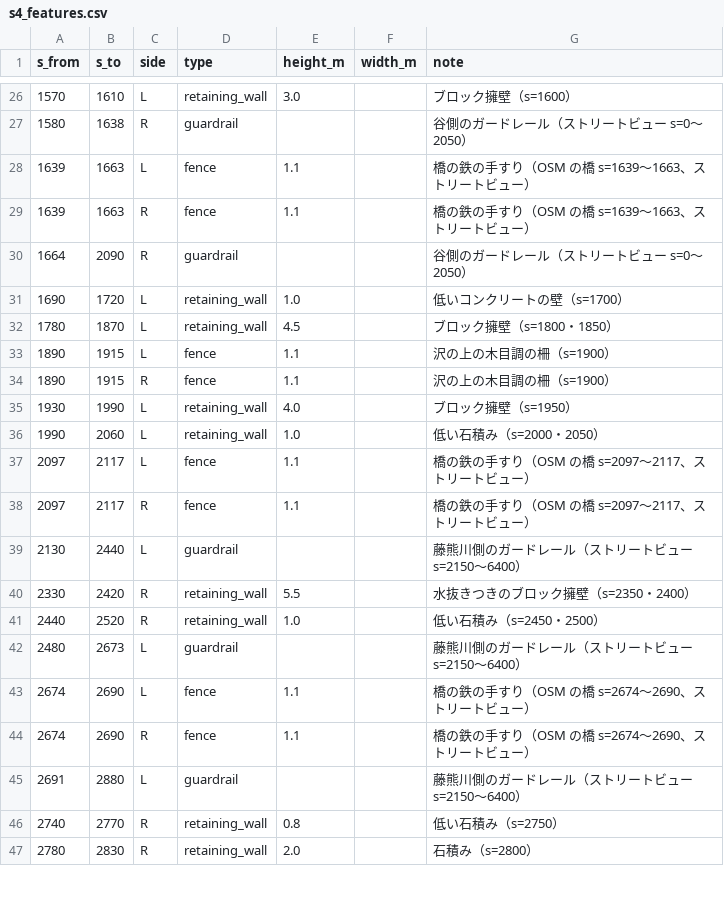
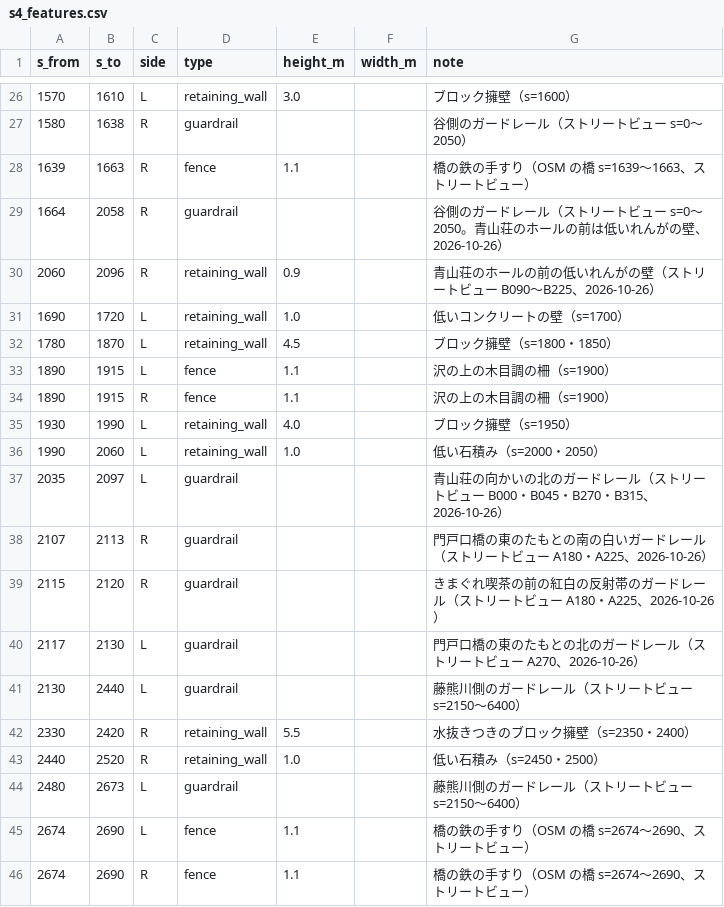
Before and after one commit to poropi/yabitsu-touge-ac, a CSV file: data/manual/s4_features.csv, drawn as a sheet; only a part is shown, gaps mark what is left out; the shorter side is filled out with more unchanged rows.

```diff
--- a/data/manual/s4_features.csv
+++ b/data/manual/s4_features.csv
@@ -27,5 +27,5 @@ s_from,s_to,side,type,height_m,width_m,note
 1580,1638,R,guardrail,,,谷側のガードレール（ストリートビュー s=0〜2050）
-1639,1663,L,fence,1.1,,橋の鉄の手すり（OSM の橋 s=1639〜1663、ストリートビュー）
 1639,1663,R,fence,1.1,,橋の鉄の手すり（OSM の橋 s=1639〜1663、ストリートビュー）
-1664,2090,R,guardrail,,,谷側のガードレール（ストリートビュー s=0〜2050）
+1664,2058,R,guardrail,,,谷側のガードレール（ストリートビュー s=0〜2050。青山荘のホールの前は低いれんがの壁、2026-10-26）
+2060,2096,R,retaining_wall,0.9,,青山荘のホールの前の低いれんがの壁（ストリートビュー B090〜B225、2026-10-26）
 1690,1720,L,retaining_wall,1.0,,低いコンクリートの壁（s=1700）
@@ -36,4 +36,6 @@ s_from,s_to,side,type,height_m,width_m,note
 1990,2060,L,retaining_wall,1.0,,低い石積み（s=2000・2050）
-2097,2117,L,fence,1.1,,橋の鉄の手すり（OSM の橋 s=2097〜2117、ストリートビュー）
-2097,2117,R,fence,1.1,,橋の鉄の手すり（OSM の橋 s=2097〜2117、ストリートビュー）
+2035,2097,L,guardrail,,,青山荘の向かいの北のガードレール（ストリートビュー B000・B045・B270・B315、2026-10-26）
+2107,2113,R,guardrail,,,門戸口橋の東のたもとの南の白いガードレール（ストリートビュー A180・A225、2026-10-26）
+2115,2120,R,guardrail,,,きまぐれ喫茶の前の紅白の反射帯のガードレール（ストリートビュー A180・A225、2026-10-26）
+2117,2130,L,guardrail,,,門戸口橋の東のたもとの北のガードレール（ストリートビュー A270、2026-10-26）
 2130,2440,L,guardrail,,,藤熊川側のガードレール（ストリートビュー s=2150〜6400）
```
Also changed, not shown: data/manual/mountain_dress.csv, data/manual/road_markings.csv, 17 other files.
